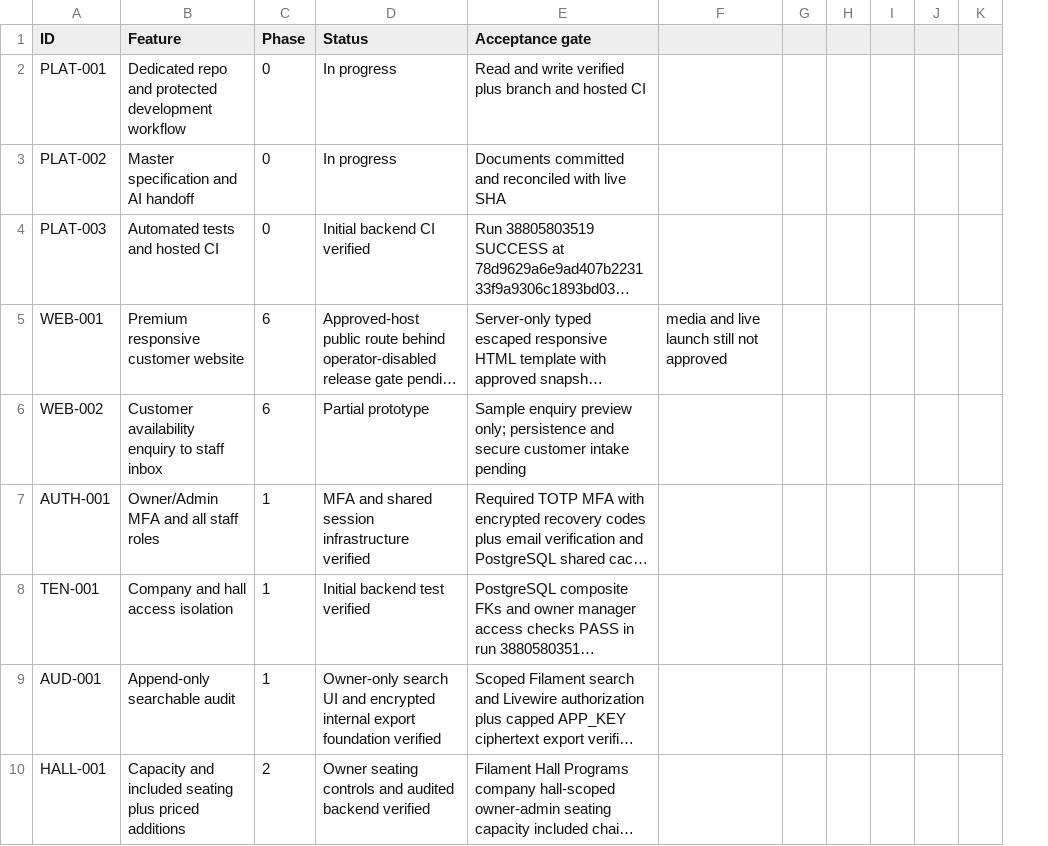
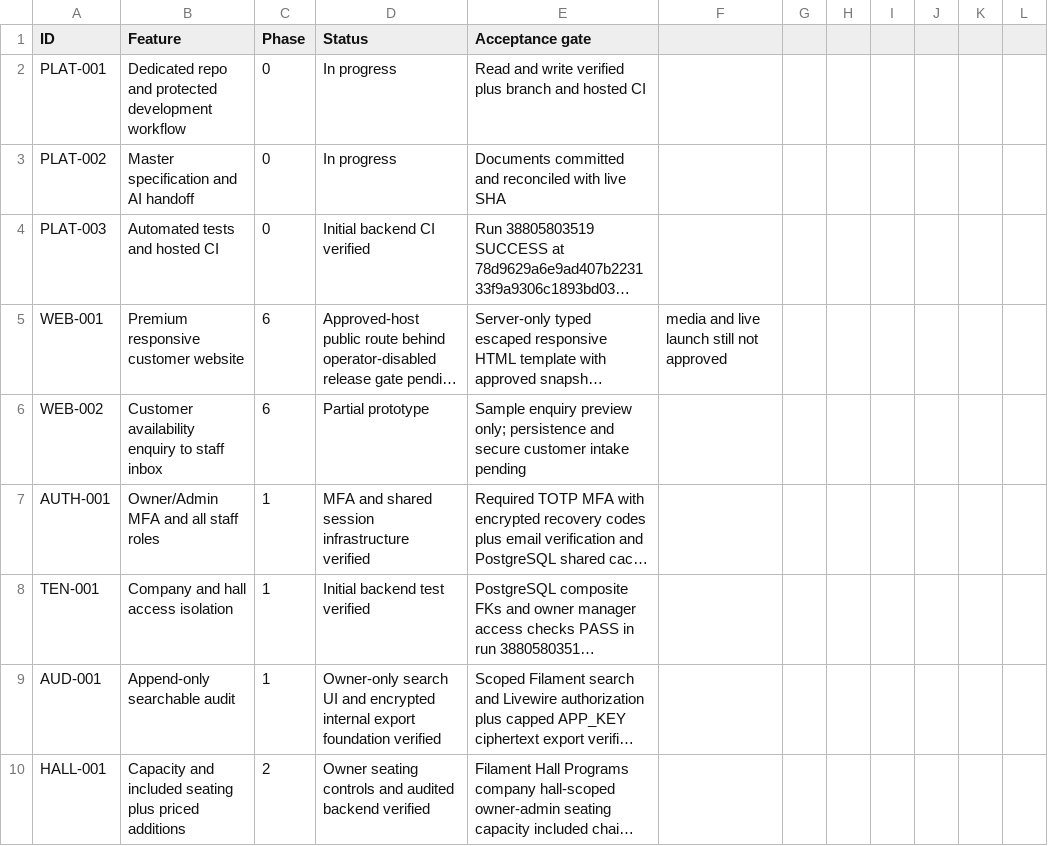
Before and after one commit to yasirskhan/Zargul-Silver-Marquee, a CSV file: docs/FEATURE_REGISTER.csv, drawn as a sheet; only a part is shown; long unchanged cells end in …; removed rows and columns are numbered as before the commit, all else as after; the diff names each change by its address in the sheet, - before the commit and + after, or states it on an @@ line.

```diff
--- a/docs/FEATURE_REGISTER.csv
+++ b/docs/FEATURE_REGISTER.csv
-column K, empty
+column K, empty
+column L, empty
```
Also changed, not shown: 3 other files.
